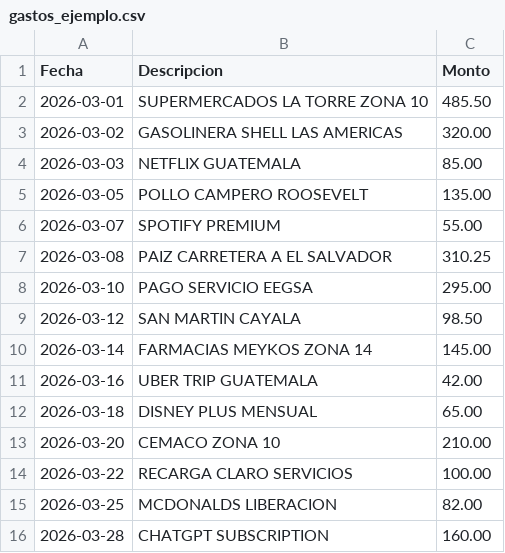
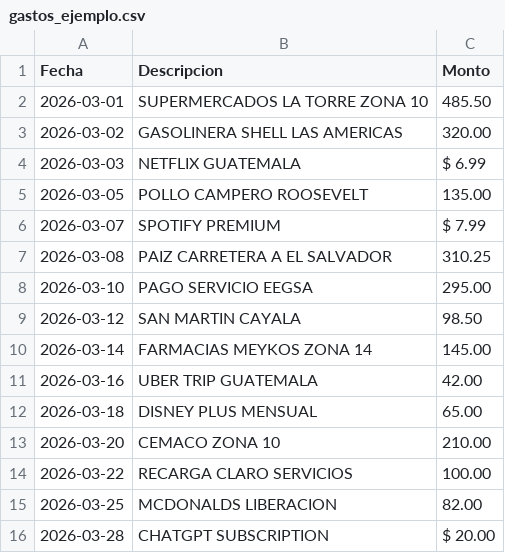
Before and after one commit to cuprumbot/expense-tracker, a CSV file: demo/gastos_ejemplo.csv, drawn as a sheet.

Commit message:
feat(ui): add original currency indicators and filtering in transaction table (US-023)
- Add subtle USD pill badge with SVG globe icon for dollar transactions
- Include interactive tooltip showing original USD amount and applied exchange rate
- Add currency filter controls (Todas, Solo Quetzales, Solo Dólares)
- Update reporting filter logic and unit tests for currency filtering
- Verify end-to-end via automated browser subagent session

```diff
--- a/demo/gastos_ejemplo.csv
+++ b/demo/gastos_ejemplo.csv
@@ -3,5 +3,5 @@ Fecha,Descripcion,Monto
 2026-03-02,GASOLINERA SHELL LAS AMERICAS,320.00
-2026-03-03,NETFLIX GUATEMALA,85.00
+2026-03-03,NETFLIX GUATEMALA,$ 6.99
 2026-03-05,POLLO CAMPERO ROOSEVELT,135.00
-2026-03-07,SPOTIFY PREMIUM,55.00
+2026-03-07,SPOTIFY PREMIUM,$ 7.99
 2026-03-08,PAIZ CARRETERA A EL SALVADOR,310.25
@@ -15,2 +15,2 @@ Fecha,Descripcion,Monto
 2026-03-25,MCDONALDS LIBERACION,82.00
-2026-03-28,CHATGPT SUBSCRIPTION,160.00
+2026-03-28,CHATGPT SUBSCRIPTION,$ 20.00
```
Also changed, not shown: 7 other files.
